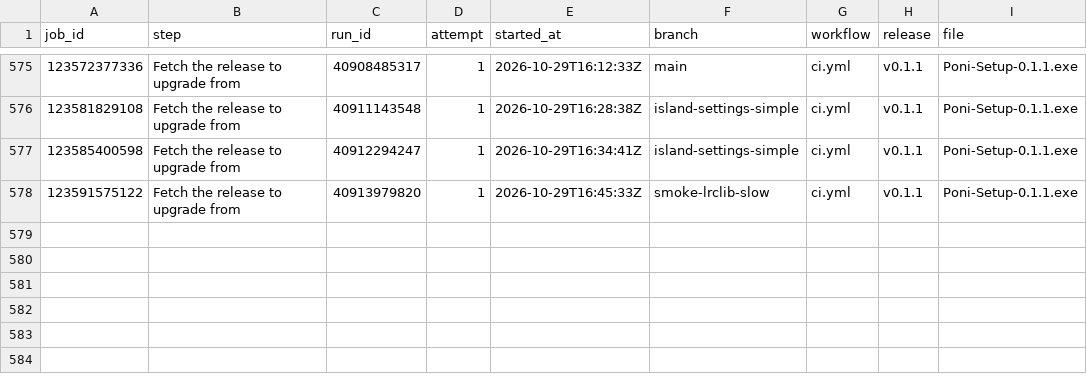
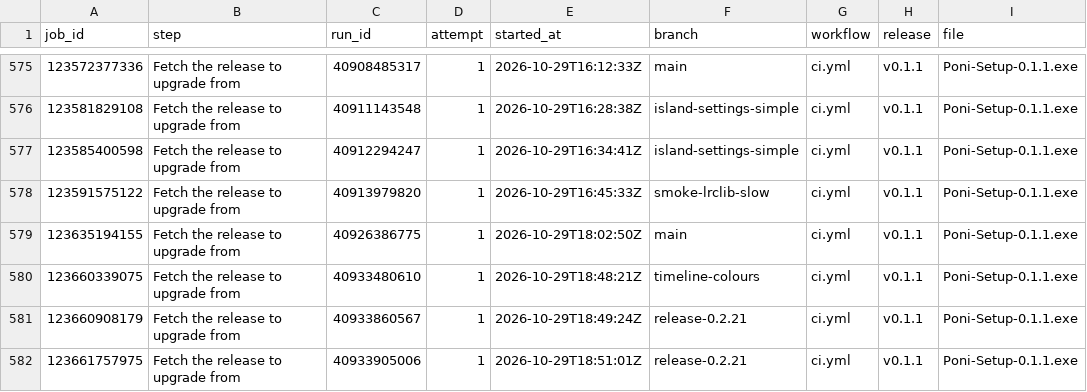
Before and after one commit to lucacadalora/oyenza-studio, a CSV file: data/ci-downloads.csv, drawn as a sheet; only a part is shown, gaps mark what is left out; the diff names each change by its address in the sheet, - before the commit and + after, or states it on an @@ line.

```diff
--- a/data/ci-downloads.csv
+++ b/data/ci-downloads.csv
+row 579: 123635194155 | Fetch the release to upgrade from | 40926386775 | 1 | 2026-10-29T18:02:50Z | main | ci.yml | v0.1.1 | Poni-Setup-0.1.1.exe
+row 580: 123660339075 | Fetch the release to upgrade from | 40933480610 | 1 | 2026-10-29T18:48:21Z | timeline-colours | ci.yml | v0.1.1 | Poni-Setup-0.1.1.exe
+row 581: 123660908179 | Fetch the release to upgrade from | 40933860567 | 1 | 2026-10-29T18:49:24Z | release-0.2.21 | ci.yml | v0.1.1 | Poni-Setup-0.1.1.exe
+row 582: 123661757975 | Fetch the release to upgrade from | 40933905006 | 1 | 2026-10-29T18:51:01Z | release-0.2.21 | ci.yml | v0.1.1 | Poni-Setup-0.1.1.exe
```
Also changed, not shown: data/downloads.csv, 5 other files.
